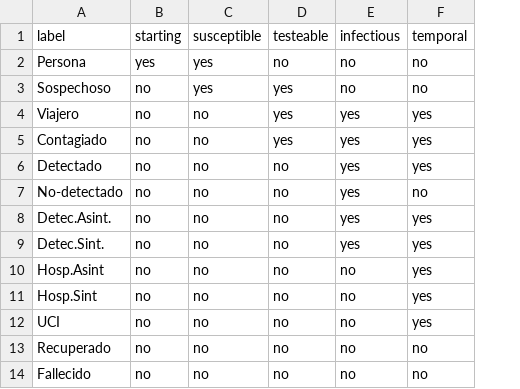
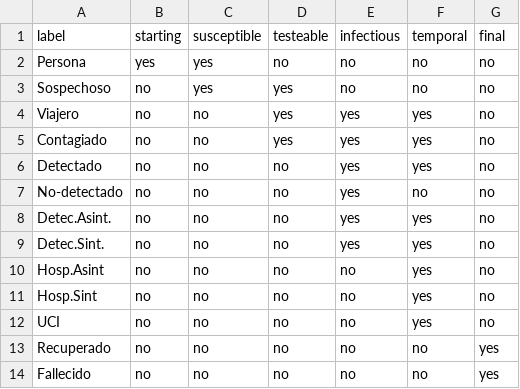
Before and after one commit to matcom/covidsim, a CSV file: data/states.csv, drawn as a sheet; the diff names each change by its address in the sheet, - before the commit and + after, or states it on an @@ line.

```diff
--- a/data/states.csv
+++ b/data/states.csv
+column G (final), rows 2-14: no | no | no | no | no | no | no | no | no | no | no | yes | yes
```
Also changed, not shown: 3 other files.
